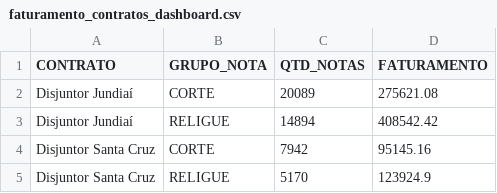
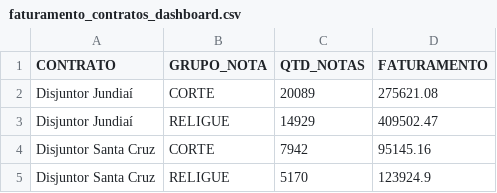
Before and after one commit to irensegabrieel/painel-faturamento, a CSV file: dashboard/faturamento_contratos_dashboard.csv, drawn as a sheet.

Commit message:
Atualiza dashboard: faturamento_contratos_dashboard.csv

```diff
--- a/dashboard/faturamento_contratos_dashboard.csv
+++ b/dashboard/faturamento_contratos_dashboard.csv
@@ -2,3 +2,3 @@
 Disjuntor Jundiaí;CORTE;20089;275621.08
-Disjuntor Jundiaí;RELIGUE;14894;408542.42
+Disjuntor Jundiaí;RELIGUE;14929;409502.47
 Disjuntor Santa Cruz;CORTE;7942;95145.16
```
